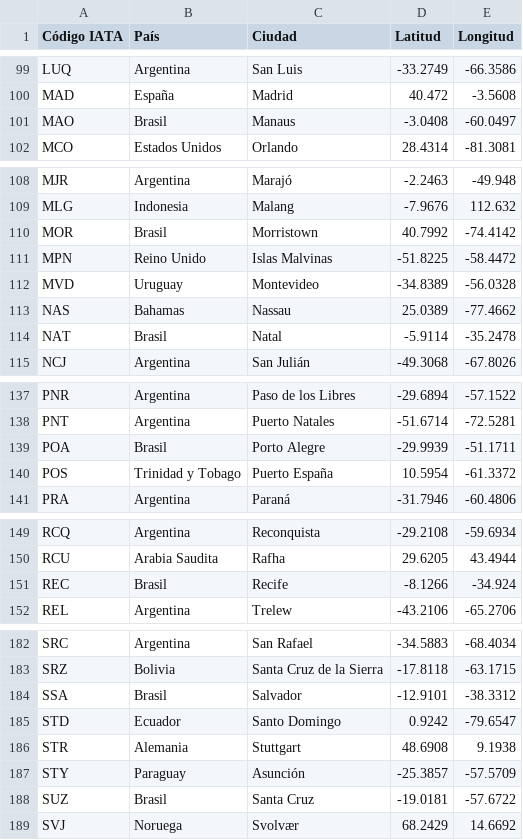
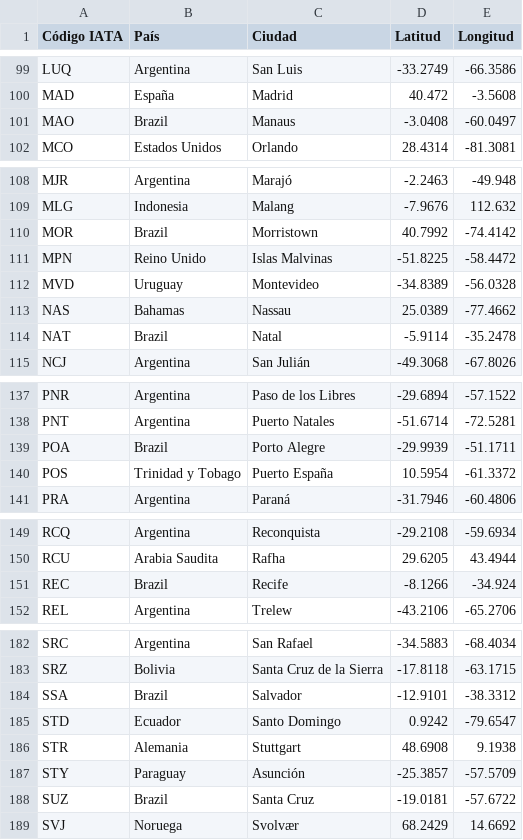
Before and after one commit to Fran-Brogiolo/Data-science-, a CSV file: Mentoría Big Data Bang/Aeropuertos_ok.csv, drawn as a sheet; only a part is shown, gaps mark what is left out; the diff covers the shown part only.

```diff
--- a/Mentoría Big Data Bang/Aeropuertos_ok.csv
+++ b/Mentoría Big Data Bang/Aeropuertos_ok.csv
@@ -100,3 +100,3 @@ LUQ,Argentina,San Luis,-33.2749,-66.3586
 MAD,España,Madrid,40.472,-3.5608
-MAO,Brasil,Manaus,-3.0408,-60.0497
+MAO,Brazil,Manaus,-3.0408,-60.0497
 MCO,Estados Unidos,Orlando,28.4314,-81.3081
@@ -109,3 +109,3 @@ MJR,Argentina,Marajó,-2.2463,-49.948
 MLG,Indonesia,Malang,-7.9676,112.632
-MOR,Brasil,Morristown,40.7992,-74.4142
+MOR,Brazil,Morristown,40.7992,-74.4142
 MPN,Reino Unido,Islas Malvinas,-51.8225,-58.4472
@@ -113,3 +113,3 @@ MVD,Uruguay,Montevideo,-34.8389,-56.0328
 NAS,Bahamas,Nassau,25.0389,-77.4662
-NAT,Brasil,Natal,-5.9114,-35.2478
+NAT,Brazil,Natal,-5.9114,-35.2478
 NCJ,Argentina,San Julián,-49.3068,-67.8026
@@ -138,3 +138,3 @@ PNR,Argentina,Paso de los Libres,-29.6894,-57.1522
 PNT,Argentina,Puerto Natales,-51.6714,-72.5281
-POA,Brasil,Porto Alegre,-29.9939,-51.1711
+POA,Brazil,Porto Alegre,-29.9939,-51.1711
 POS,Trinidad y Tobago,Puerto España,10.5954,-61.3372
@@ -150,3 +150,3 @@ RCQ,Argentina,Reconquista,-29.2108,-59.6934
 RCU,Arabia Saudita,Rafha,29.6205,43.4944
-REC,Brasil,Recife,-8.1266,-34.924
+REC,Brazil,Recife,-8.1266,-34.924
 REL,Argentina,Trelew,-43.2106,-65.2706
@@ -183,3 +183,3 @@ SRC,Argentina,San Rafael,-34.5883,-68.4034
 SRZ,Bolivia,Santa Cruz de la Sierra,-17.8118,-63.1715
-SSA,Brasil,Salvador,-12.9101,-38.3312
+SSA,Brazil,Salvador,-12.9101,-38.3312
 STD,Ecuador,Santo Domingo,0.9242,-79.6547
@@ -187,3 +187,3 @@ STR,Alemania,Stuttgart,48.6908,9.1938
 STY,Paraguay,Asunción,-25.3857,-57.5709
-SUZ,Brasil,Santa Cruz,-19.0181,-57.6722
+SUZ,Brazil,Santa Cruz,-19.0181,-57.6722
 SVJ,Noruega,Svolvær,68.2429,14.6692
```
Also changed, not shown: 8 edited cells elsewhere in this file.
